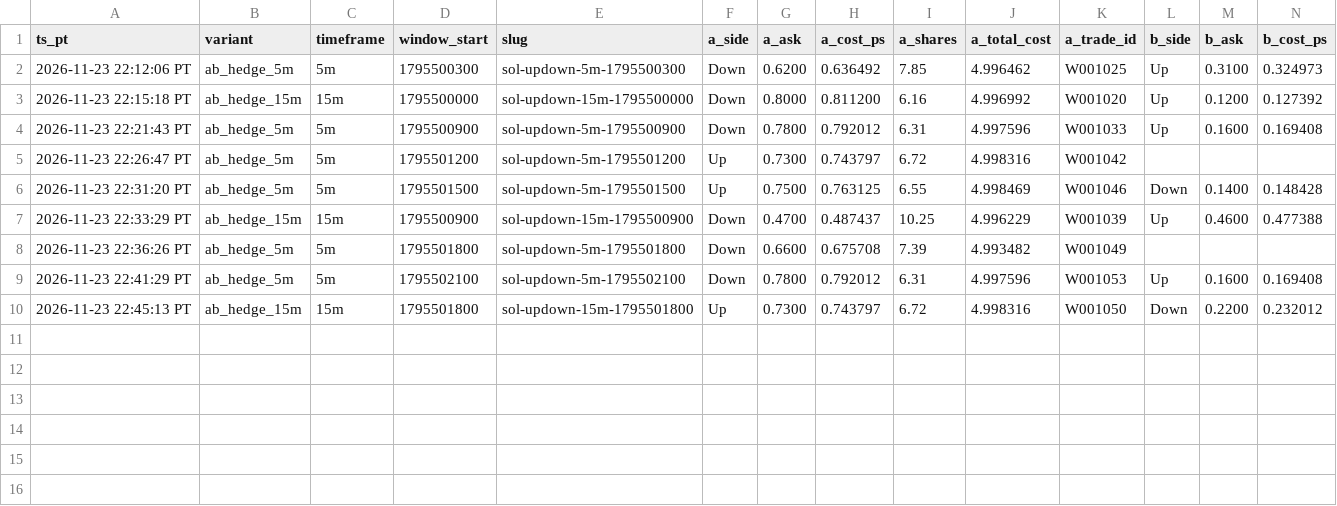
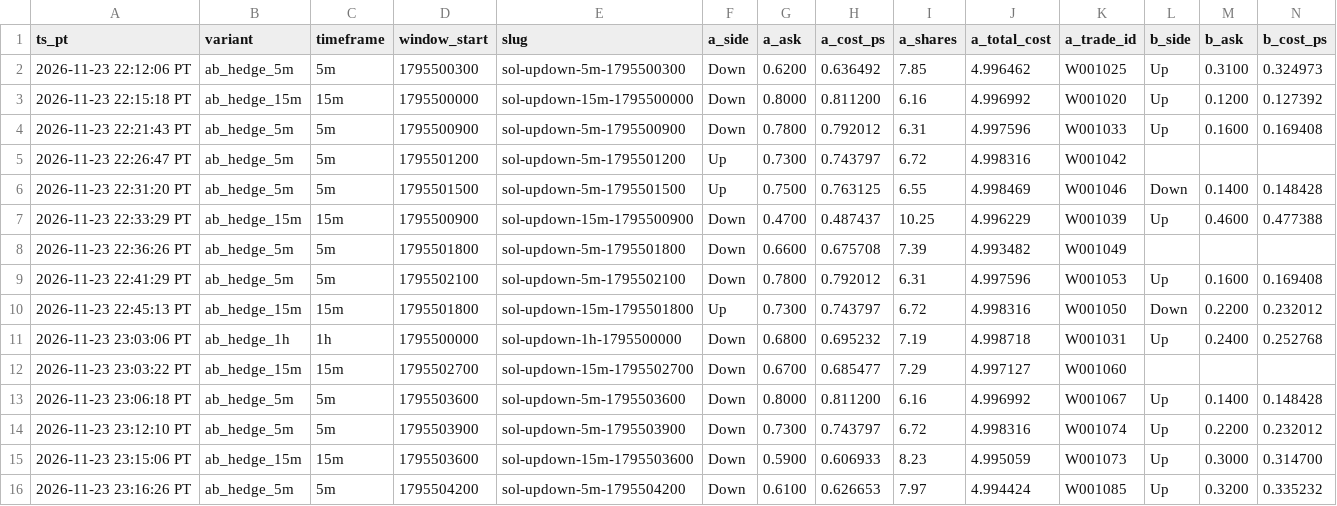
Before and after one commit to michaeldeuchar-dotcom/sol-paper-bot, a CSV file: data/week2/ab_hedge_pairs.csv, drawn as a sheet; only a part is shown; rows hold the shown columns only; the diff names each change by its address in the sheet, - before the commit and + after, or states it on an @@ line.

```diff
--- a/data/week2/ab_hedge_pairs.csv
+++ b/data/week2/ab_hedge_pairs.csv
+row 11: 2026-11-23 23:03:06 PT | ab_hedge_1h | 1h | 1795500000 | sol-updown-1h-1795500000 | Down | 0.6800 | 0.695232 | 7.19 | 4.998718 | W001031 | Up | 0.2400 | 0.252768
+row 12: 2026-11-23 23:03:22 PT | ab_hedge_15m | 15m | 1795502700 | sol-updown-15m-1795502700 | Down | 0.6700 | 0.685477 | 7.29 | 4.997127 | W001060
+row 13: 2026-11-23 23:06:18 PT | ab_hedge_5m | 5m | 1795503600 | sol-updown-5m-1795503600 | Down | 0.8000 | 0.811200 | 6.16 | 4.996992 | W001067 | Up | 0.1400 | 0.148428
+row 14: 2026-11-23 23:12:10 PT | ab_hedge_5m | 5m | 1795503900 | sol-updown-5m-1795503900 | Down | 0.7300 | 0.743797 | 6.72 | 4.998316 | W001074 | Up | 0.2200 | 0.232012
+row 15: 2026-11-23 23:15:06 PT | ab_hedge_15m | 15m | 1795503600 | sol-updown-15m-1795503600 | Down | 0.5900 | 0.606933 | 8.23 | 4.995059 | W001073 | Up | 0.3000 | 0.314700
+row 16: 2026-11-23 23:16:26 PT | ab_hedge_5m | 5m | 1795504200 | sol-updown-5m-1795504200 | Down | 0.6100 | 0.626653 | 7.97 | 4.994424 | W001085 | Up | 0.3200 | 0.335232
```
Also changed, not shown: data/week2/cash_out_exits.csv, data/week2/trades_ab_hedge_15m.csv, 21 other files.
